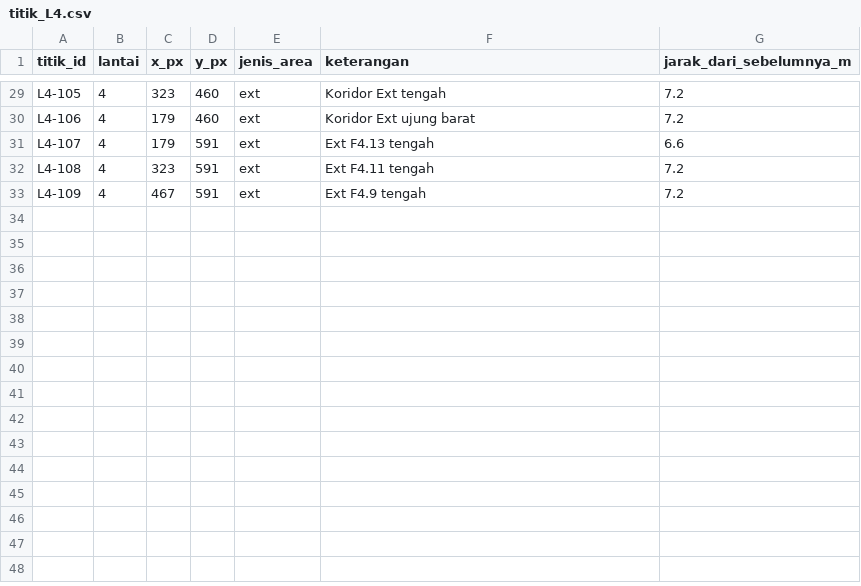
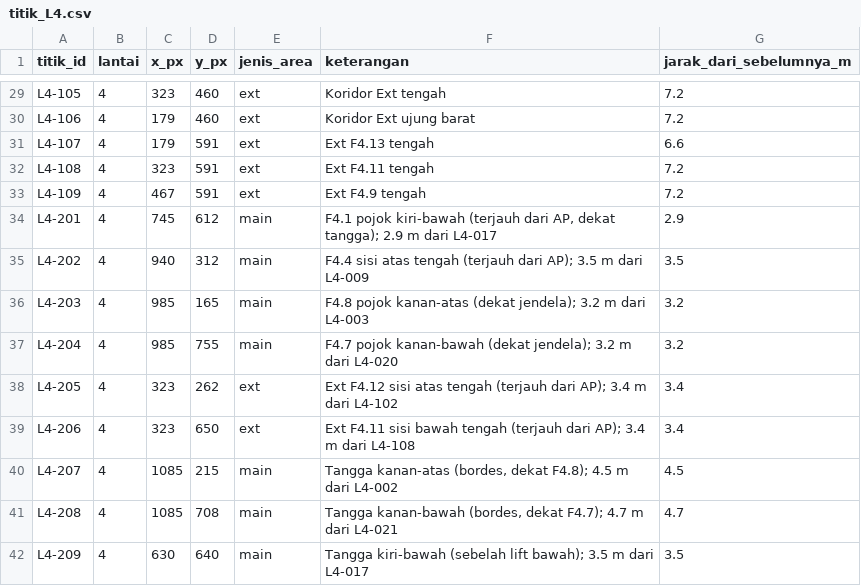
Before and after one commit to ghazthiskc19/wifi-scan-kel6, a CSV file: kelompok6/data/titik_L4.csv, drawn as a sheet; only a part is shown, gaps mark what is left out; the diff names each change by its address in the sheet, - before the commit and + after, or states it on an @@ line.

```diff
--- a/kelompok6/data/titik_L4.csv
+++ b/kelompok6/data/titik_L4.csv
+row 34: L4-201 | 4 | 745 | 612 | main | F4.1 pojok kiri-bawah (terjauh dari AP, dekat tangga); 2.9 m dari L4-017 | 2.9
+row 35: L4-202 | 4 | 940 | 312 | main | F4.4 sisi atas tengah (terjauh dari AP); 3.5 m dari L4-009 | 3.5
+row 36: L4-203 | 4 | 985 | 165 | main | F4.8 pojok kanan-atas (dekat jendela); 3.2 m dari L4-003 | 3.2
+row 37: L4-204 | 4 | 985 | 755 | main | F4.7 pojok kanan-bawah (dekat jendela); 3.2 m dari L4-020 | 3.2
+row 38: L4-205 | 4 | 323 | 262 | ext | Ext F4.12 sisi atas tengah (terjauh dari AP); 3.4 m dari L4-102 | 3.4
+row 39: L4-206 | 4 | 323 | 650 | ext | Ext F4.11 sisi bawah tengah (terjauh dari AP); 3.4 m dari L4-108 | 3.4
+row 40: L4-207 | 4 | 1085 | 215 | main | Tangga kanan-atas (bordes, dekat F4.8); 4.5 m dari L4-002 | 4.5
+row 41: L4-208 | 4 | 1085 | 708 | main | Tangga kanan-bawah (bordes, dekat F4.7); 4.7 m dari L4-021 | 4.7
+row 42: L4-209 | 4 | 630 | 640 | main | Tangga kiri-bawah (sebelah lift bawah); 3.5 m dari L4-017 | 3.5
```
Also changed, not shown: 2 other files.
